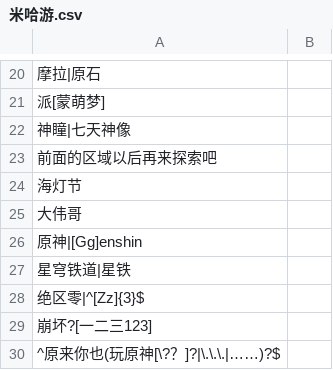
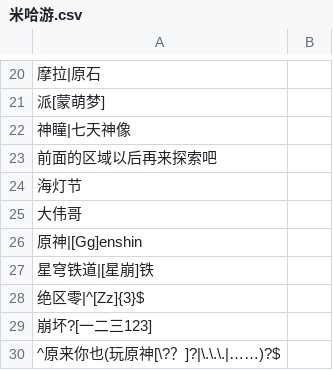
Before and after one commit to Griklit/Bilibili-Block-Word-Regex, a CSV file: Regex/米哈游.csv, drawn as a sheet; only a part is shown, gaps mark what is left out.

```diff
--- a/Regex/米哈游.csv
+++ b/Regex/米哈游.csv
@@ -26,3 +26,3 @@
 "原神|[Gg]enshin",
-"星穹铁道|星铁",
+"星穹铁道|[星崩]铁",
 "绝区零|^[Zz]{3}$",
```
Also changed, not shown: Regex/低智.csv, Regex/烂梗.csv, 3 other files.
